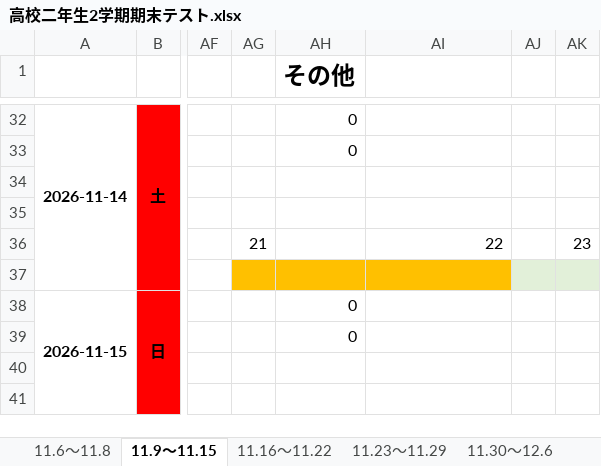
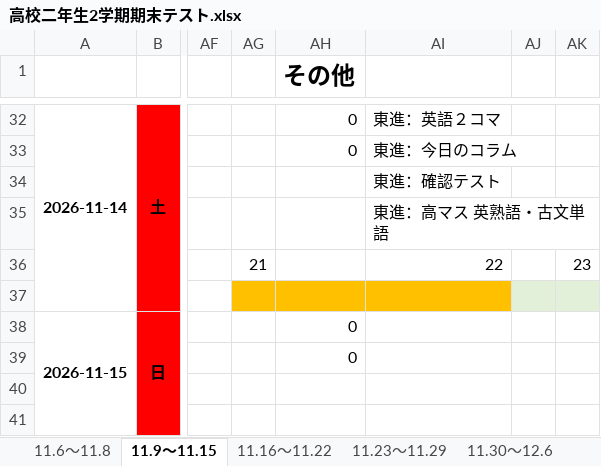
Before and after one commit to TikuwaPie/StudySchedule, an Excel workbook: 高校二年生2学期期末テスト.xlsx, sheet 11.9～11.15, drawn as a sheet; only a part is shown, gaps mark what is left out; values as stored, in another font and other column widths than the file's, no borders; the diff covers the shown part only; the diff names each change by its address in the sheet, - before the commit and + after, or states it on an @@ line.

```diff
--- a/高校二年生2学期期末テスト.xlsx (sheet 11.9～11.15)
+++ b/高校二年生2学期期末テスト.xlsx (sheet 11.9～11.15)
-AI32: (empty)
+AI32: 東進：英語２コマ
-AI33: (empty)
+AI33: 東進：今日のコラム
-AI34: (empty)
+AI34: 東進：確認テスト
-AI35: (empty)
+AI35: 東進：高マス 英熟語・古文単語
```
Also changed, not shown: 16 added rows, 16 removed rows, 3 moved rows, 9 edited cells, cell formats and merged cells elsewhere in this sheet.
